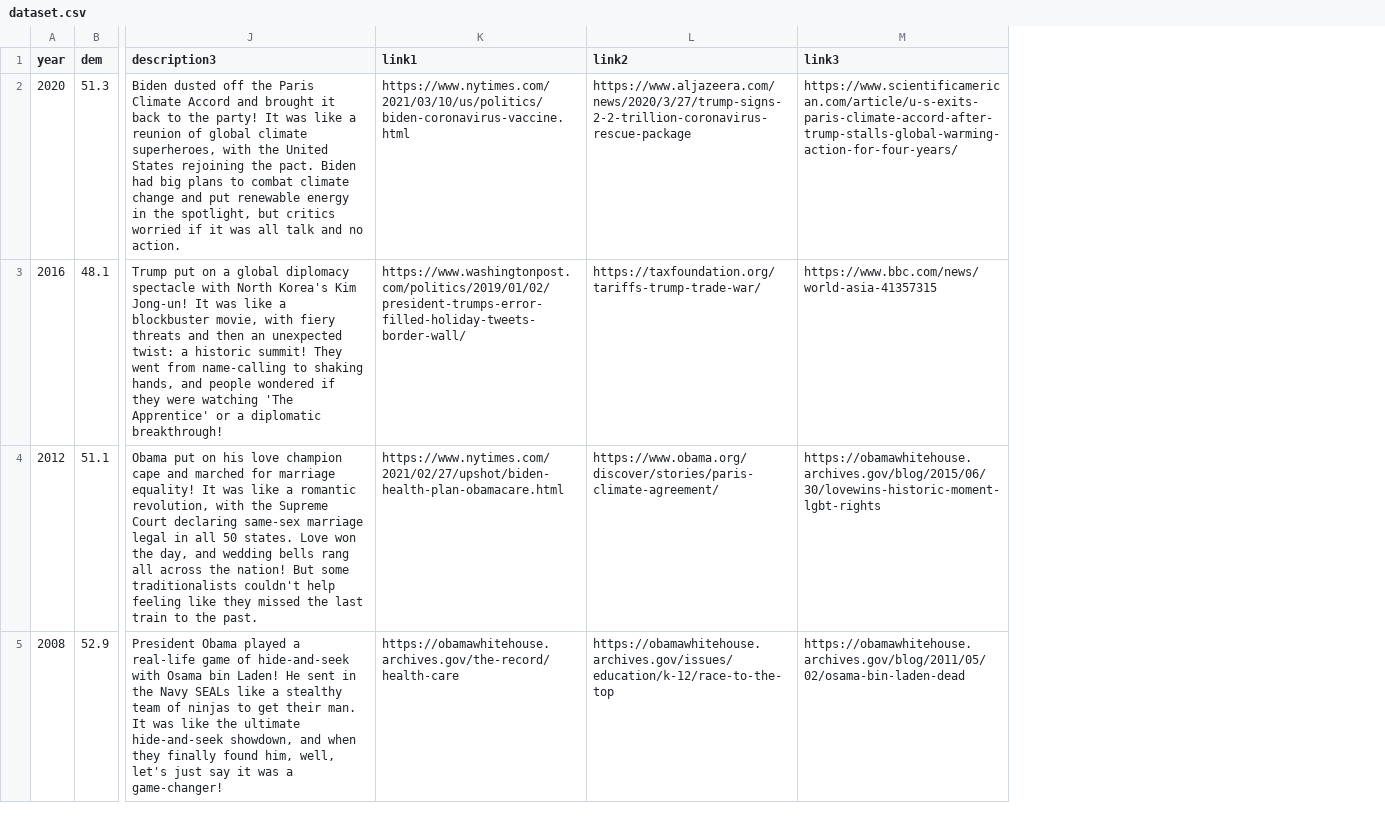
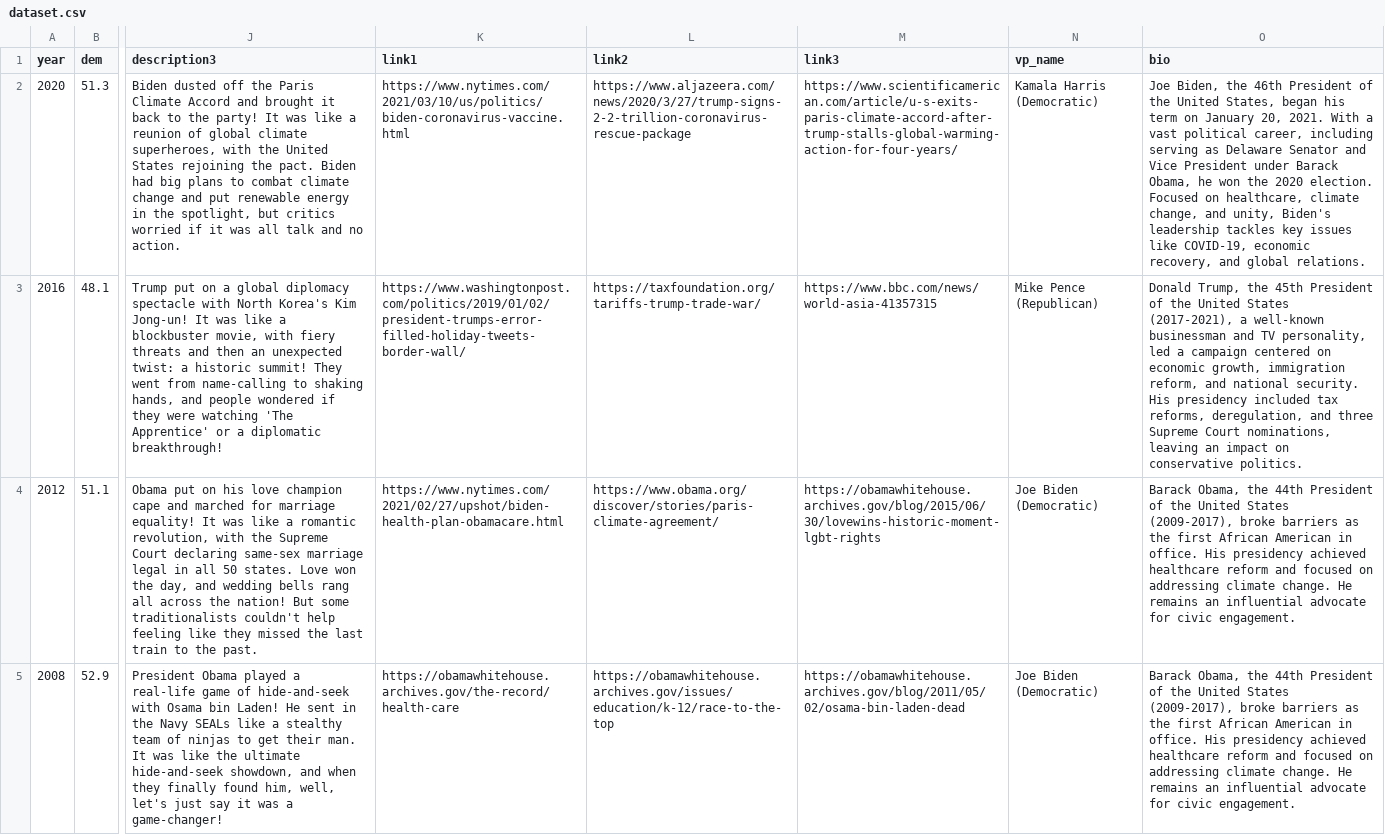
Before and after one commit to infanton/infanton.github.io, a CSV file: data/dataset.csv, drawn as a sheet; only a part is shown, gaps mark what is left out; the diff names each change by its address in the sheet, - before the commit and + after, or states it on an @@ line.

Commit message:
Add triggers and update page title

```diff
--- a/data/dataset.csv
+++ b/data/dataset.csv
+column N (vp_name), rows 2-5: Kamala Harris (Democratic) | Mike Pence (Republican) | Joe Biden (Democratic) | Joe Biden (Democratic)
+column O (bio), rows 2-5: Joe Biden, the 46th President of the United States, began his term on January 20, 2021. With a vast political career, including serving as Delaware Senator and Vice President under Barack Obama, he won the 2020 election. Focused on healthcare, climate change, and unity, Biden's leadership tackles key issues like COVID-19, economic recovery, and global relations. | Donald Trump, the 45th President of the United States (2017-2021), a well-known businessman and TV personality, led a campaign centered on economic growth, immigration reform, and national security. His presidency included tax reforms, deregulation, and three Supreme Court nominations, leaving an impact on conservative politics. | Barack Obama, the 44th President of the United States (2009-2017), broke barriers as the first African American in office. His presidency achieved healthcare reform and focused on addressing climate change. He remains an influential advocate for civic engagement. | Barack Obama, the 44th President of the United States (2009-2017), broke barriers as the first African American in office. His presidency achieved healthcare reform and focused on addressing climate change. He remains an influential advocate for civic engagement.
```
Also changed, not shown: 10 other files.
